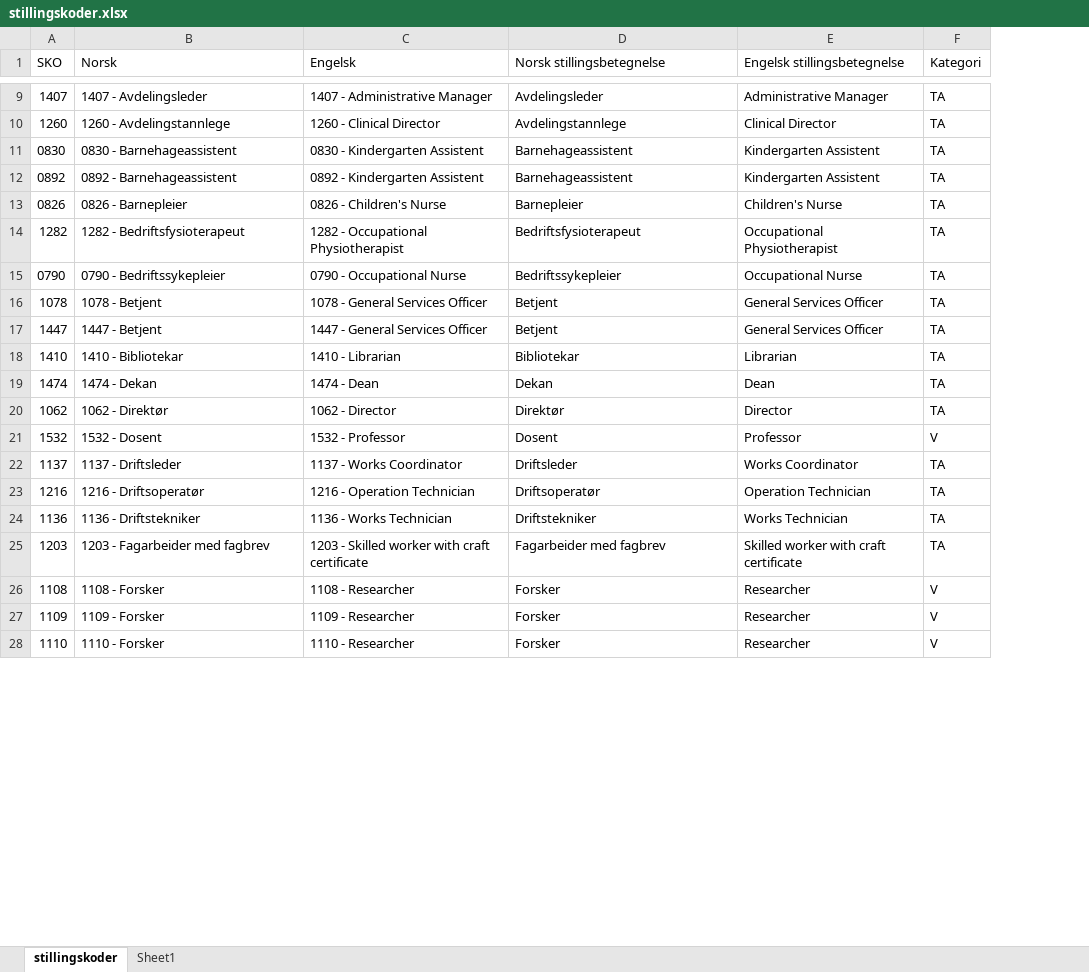
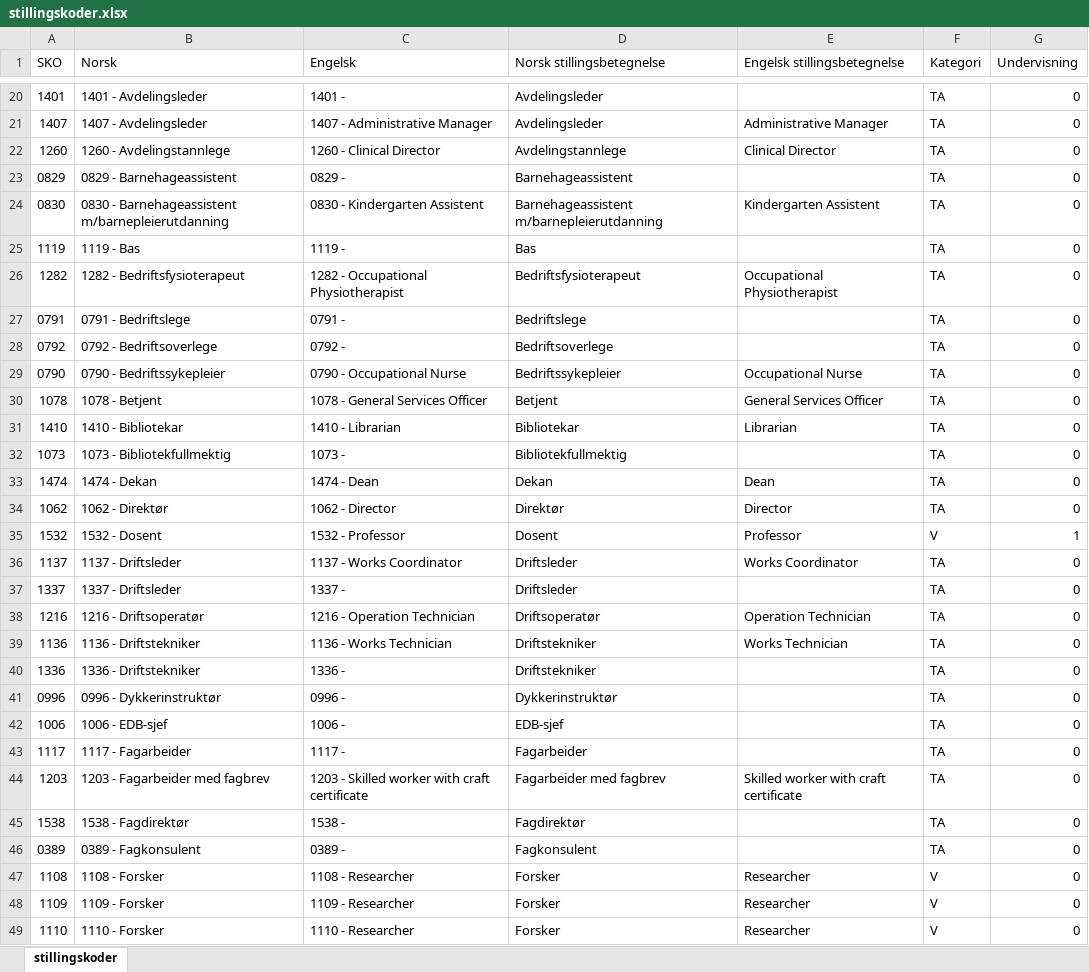
Before and after one commit to hausvik/skrivehjelp, an Excel workbook: assets/stillingskoder.xlsx, sheet stillingskoder, drawn as a sheet; only a part is shown, gaps mark what is left out; values as stored, in another font and other column widths than the file's, no borders; table styles not drawn; removed rows and columns are numbered as before the commit, all else as after; the diff covers the shown part only; the diff names each change by its address in the sheet, - before the commit and + after, or states it on an @@ line.

```diff
--- a/assets/stillingskoder.xlsx (sheet stillingskoder)
+++ b/assets/stillingskoder.xlsx (sheet stillingskoder)
-sheet tab: Sheet1
+column G (Undervisning), rows 21-22: 0 | 0; row 24: 0; row 26: 0; rows 29-31: all 0; rows 33-36: 0 | 0 | 1 | 0; rows 38-39: 0 | 0; row 44: 0; rows 47-49: all 0
+row 20: 1401 | 1401 - Avdelingsleder | 1401 - | Avdelingsleder |  | TA | 0
+row 23: 0829 | 0829 - Barnehageassistent | 0829 - | Barnehageassistent |  | TA | 0
-B24 (Norsk): 0830 - Barnehageassistent
+B24 (Norsk): 0830 - Barnehageassistent m/barnepleierutdanning
-D24 (Norsk stillingsbetegnelse): Barnehageassistent
+D24 (Norsk stillingsbetegnelse): Barnehageassistent m/barnepleierutdanning
-row 12: 0892 | 0892 - Barnehageassistent | 0892 - Kindergarten Assistent | Barnehageassistent | Kindergarten Assistent | TA
-row 13: 0826 | 0826 - Barnepleier | 0826 - Children's Nurse | Barnepleier | Children's Nurse | TA
+row 25: 1119 | 1119 - Bas | 1119 - | Bas |  | TA | 0
+row 27: 0791 | 0791 - Bedriftslege | 0791 - | Bedriftslege |  | TA | 0
+row 28: 0792 | 0792 - Bedriftsoverlege | 0792 - | Bedriftsoverlege |  | TA | 0
-row 17: 1447 | 1447 - Betjent | 1447 - General Services Officer | Betjent | General Services Officer | TA
+row 32: 1073 | 1073 - Bibliotekfullmektig | 1073 - | Bibliotekfullmektig |  | TA | 0
+row 37: 1337 | 1337 - Driftsleder | 1337 - | Driftsleder |  | TA | 0
+row 40: 1336 | 1336 - Driftstekniker | 1336 - | Driftstekniker |  | TA | 0
+row 41: 0996 | 0996 - Dykkerinstruktør | 0996 - | Dykkerinstruktør |  | TA | 0
+row 42: 1006 | 1006 - EDB-sjef | 1006 - | EDB-sjef |  | TA | 0
+row 43: 1117 | 1117 - Fagarbeider | 1117 - | Fagarbeider |  | TA | 0
+row 45: 1538 | 1538 - Fagdirektør | 1538 - | Fagdirektør |  | TA | 0
+row 46: 0389 | 0389 - Fagkonsulent | 0389 - | Fagkonsulent |  | TA | 0
```
Also changed, not shown: 78 added rows, 7 removed rows and 2 edited cells elsewhere in this sheet, 5 other files.
